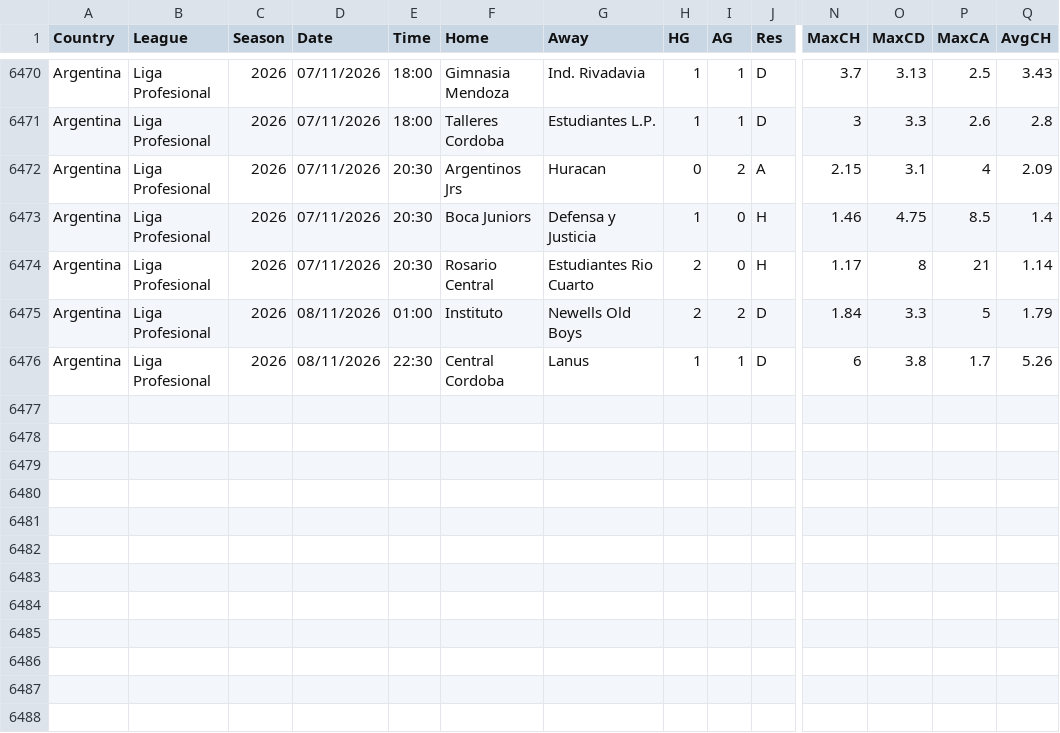
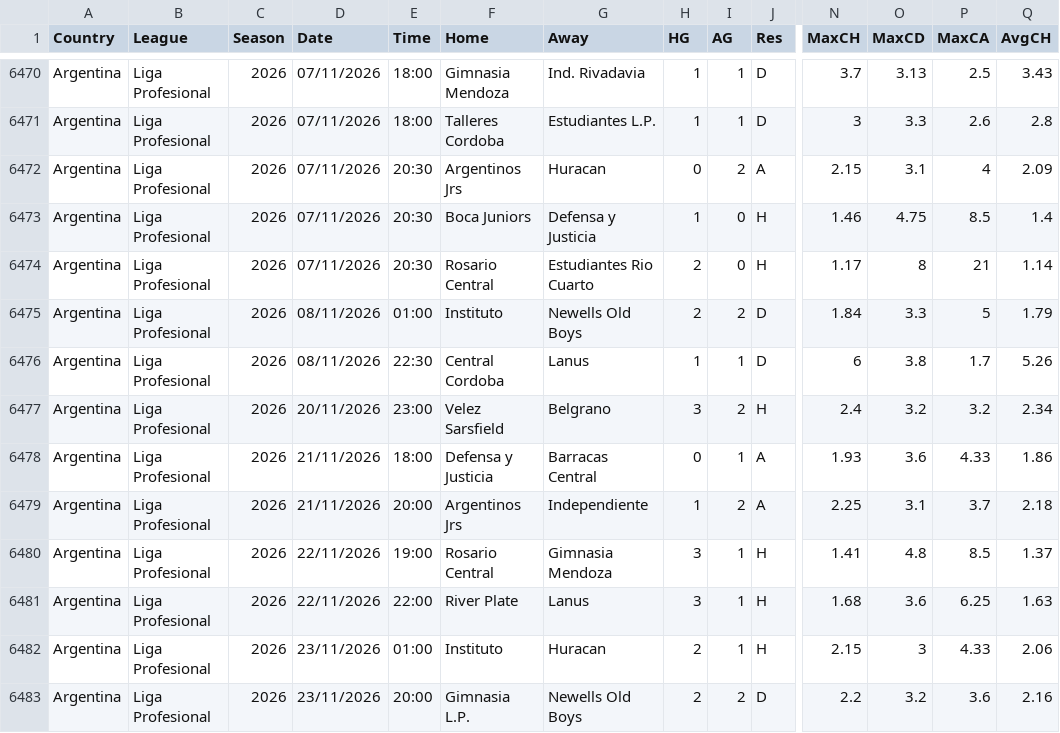
Before and after one commit to majoroka/sportBet-App, a CSV file: public/data/standings/ARG.csv, drawn as a sheet; only a part is shown, gaps mark what is left out; rows hold the shown columns only; the diff names each change by its address in the sheet, - before the commit and + after, or states it on an @@ line.

```diff
--- a/public/data/standings/ARG.csv
+++ b/public/data/standings/ARG.csv
+row 6477: Argentina | Liga Profesional | 2026 | 20/11/2026 | 23:00 | Velez Sarsfield | Belgrano | 3 | 2 | H | 2.4 | 3.2 | 3.2 | 2.34
+row 6478: Argentina | Liga Profesional | 2026 | 21/11/2026 | 18:00 | Defensa y Justicia | Barracas Central | 0 | 1 | A | 1.93 | 3.6 | 4.33 | 1.86
+row 6479: Argentina | Liga Profesional | 2026 | 21/11/2026 | 20:00 | Argentinos Jrs | Independiente | 1 | 2 | A | 2.25 | 3.1 | 3.7 | 2.18
+row 6480: Argentina | Liga Profesional | 2026 | 22/11/2026 | 19:00 | Rosario Central | Gimnasia Mendoza | 3 | 1 | H | 1.41 | 4.8 | 8.5 | 1.37
+row 6481: Argentina | Liga Profesional | 2026 | 22/11/2026 | 22:00 | River Plate | Lanus | 3 | 1 | H | 1.68 | 3.6 | 6.25 | 1.63
+row 6482: Argentina | Liga Profesional | 2026 | 23/11/2026 | 01:00 | Instituto | Huracan | 2 | 1 | H | 2.15 | 3 | 4.33 | 2.06
+row 6483: Argentina | Liga Profesional | 2026 | 23/11/2026 | 20:00 | Gimnasia L.P. | Newells Old Boys | 2 | 2 | D | 2.2 | 3.2 | 3.6 | 2.16
```
Also changed, not shown: public/data/standings/BRA.csv, public/data/standings/JPN.csv, 9 other files.
